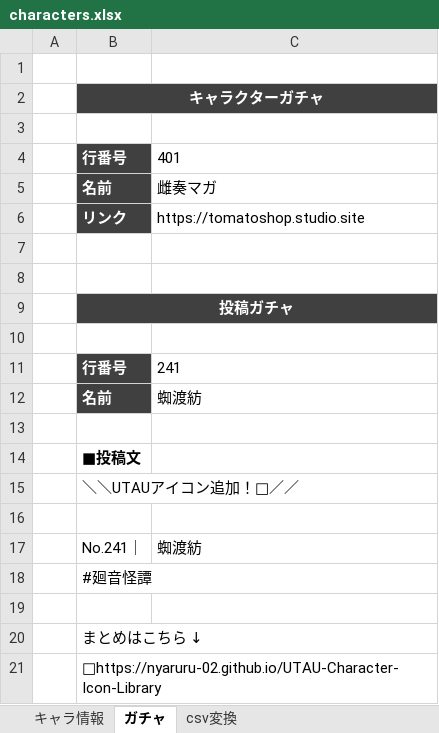
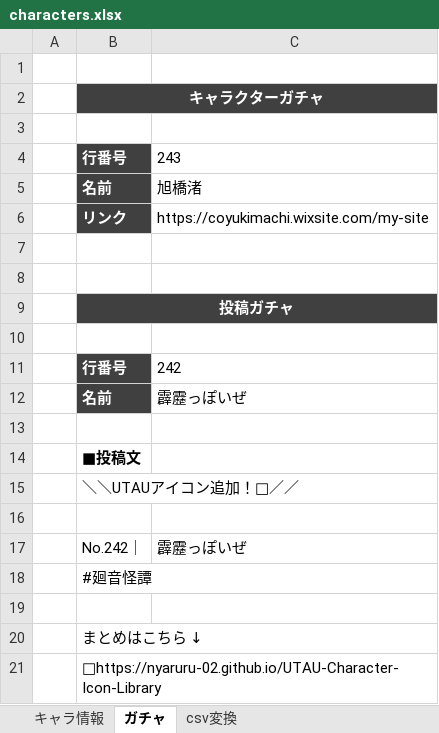
Before and after one commit to nyaruru-02/UTAU-Character-Icon-Library, an Excel workbook: data/characters.xlsx, sheet ガチャ, drawn as a sheet; values as stored, in another font and other column widths than the file's, no borders; removed rows and columns are numbered as before the commit, all else as after; the diff names each change by its address in the sheet, - before the commit and + after, or states it on an @@ line.

```diff
--- a/data/characters.xlsx (sheet ガチャ)
+++ b/data/characters.xlsx (sheet ガチャ)
-C4: 401
+C4: 243
-C5: 雌奏マガ
+C5: 旭橋渚
-C6: https://tomatoshop.studio.site
+C6: https://coyukimachi.wixsite.com/my-site
-C11: 241
+C11: 242
-C12: 蜘渡紡
+C12: 霹靂っぽいぜ
-row 17:  | No.241｜ | 蜘渡紡
+row 17:  | No.242｜ | 霹靂っぽいぜ
```
Also changed, not shown: sheet キャラ情報, sheet csv変換, hidden cells, 2 other files.
